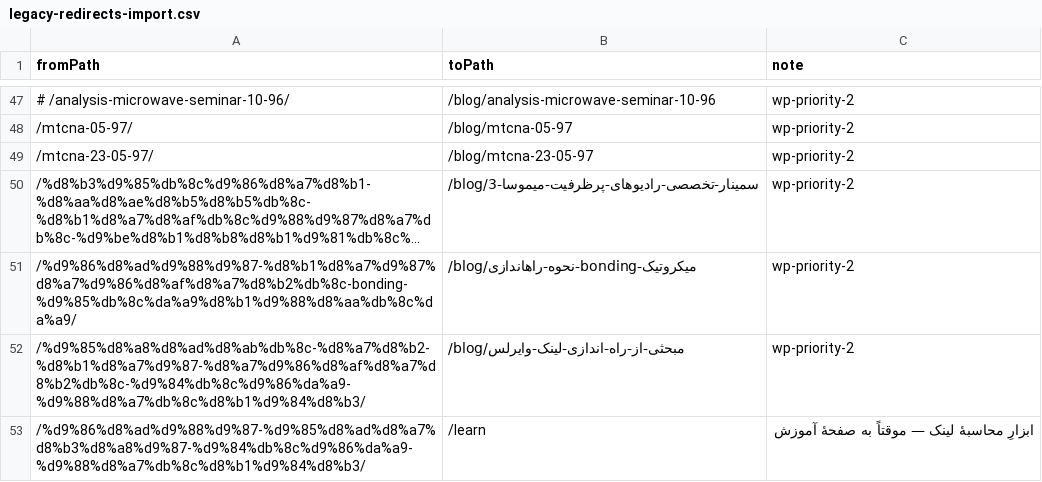
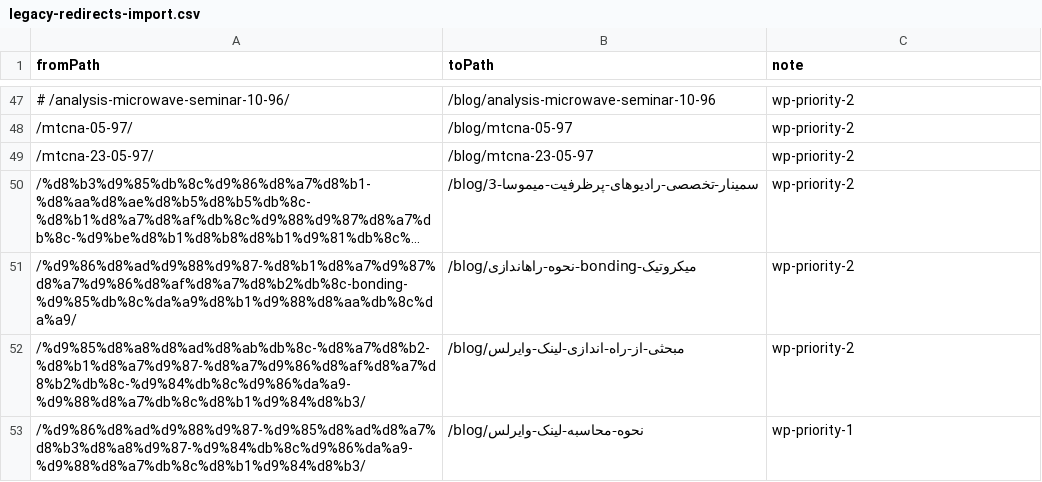
Before and after one commit to amirMasoudm/shop, a CSV file: docs/reports/legacy-redirects-import.csv, drawn as a sheet; only a part is shown, gaps mark what is left out; long unchanged cells end in ….

```diff
--- a/docs/reports/legacy-redirects-import.csv
+++ b/docs/reports/legacy-redirects-import.csv
@@ -52,2 +52,2 @@ fromPath,toPath,note
 /%d9%85%d8%a8%d8%ad%d8%ab%db%8c-%d8%a7%d8%b2-%d8%b1%d8%a7%d9%87-%d8%a7%d9%86%d8%af%d8%a7%d8%b2%db%8c-%d9%84%db%8c%d9%86%da%a9-%d9%88%d8%a7%db%8c%d8%b1%d9%84%d8%b3/,/blog/مبحثی-از-راه-اندازی-لینک-وایرلس,wp-priority-2
-/%d9%86%d8%ad%d9%88%d9%87-%d9%85%d8%ad%d8%a7%d8%b3%d8%a8%d9%87-%d9%84%db%8c%d9%86%da%a9-%d9%88%d8%a7%db%8c%d8%b1%d9%84%d8%b3/,/learn,ابزارِ محاسبهٔ لینک — موقتاً به صفحهٔ آموزش
+/%d9%86%d8%ad%d9%88%d9%87-%d9%85%d8%ad%d8%a7%d8%b3%d8%a8%d9%87-%d9%84%db%8c%d9%86%da%a9-%d9%88%d8%a7%db%8c%d8%b1%d9%84%d8%b3/,/blog/نحوه-محاسبه-لینک-وایرلس,wp-priority-1
```
Also changed, not shown: 1 other file.
